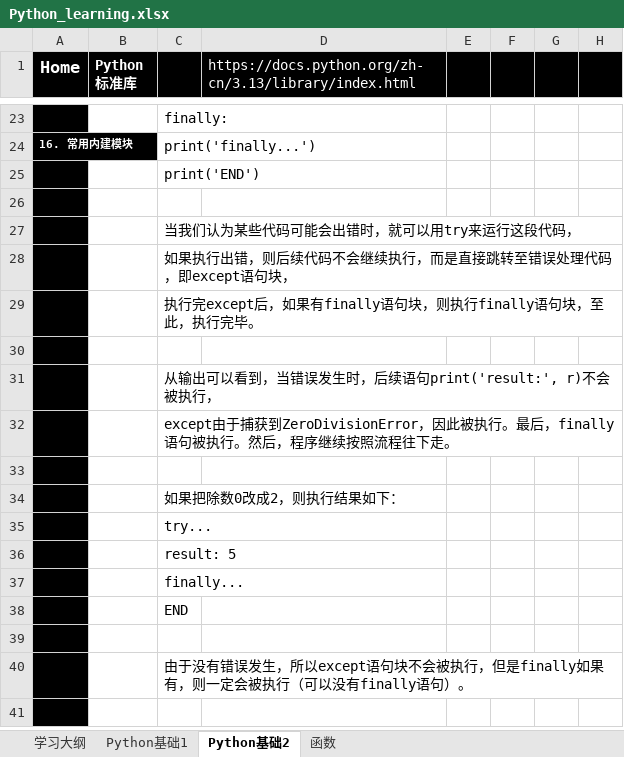
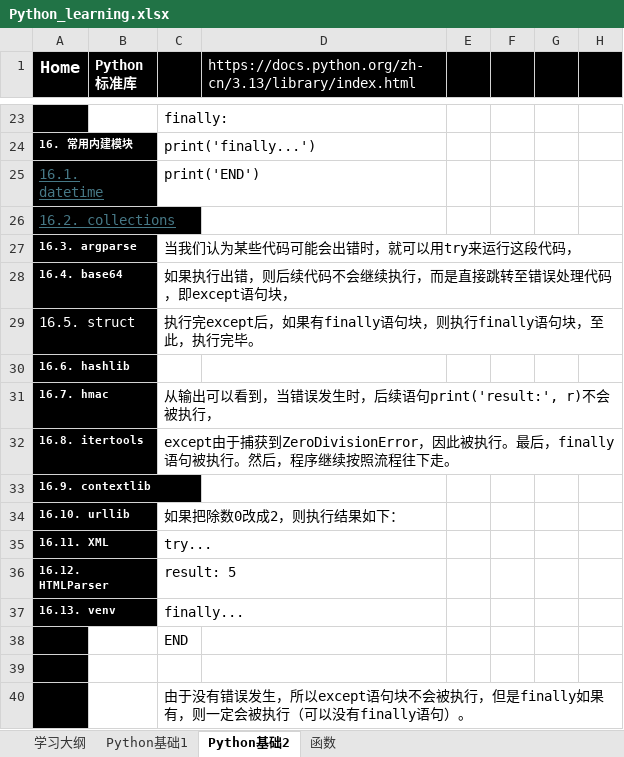
Before and after one commit to suxin-owner/PythonProject, an Excel workbook: Python_learning.xlsx, sheet Python基础2, drawn as a sheet; only a part is shown, gaps mark what is left out; the shorter side is filled out with more unchanged rows; values as stored, in another font and other column widths than the file's, no borders; charts and pictures not drawn; the diff covers the shown part only; the diff names each change by its address in the sheet, - before the commit and + after, or states it on an @@ line.

```diff
--- a/Python_learning.xlsx (sheet Python基础2)
+++ b/Python_learning.xlsx (sheet Python基础2)
-A25 (Home): (empty)
+A25 (Home): 16.1. datetime
-A26 (Home): (empty)
+A26 (Home): 16.2. collections
-A27 (Home): (empty)
+A27 (Home): 16.3. argparse
-A28 (Home): (empty)
+A28 (Home): 16.4. base64
-A29 (Home): (empty)
+A29 (Home): 16.5. struct
-A30 (Home): (empty)
+A30 (Home): 16.6. hashlib
-A31 (Home): (empty)
+A31 (Home): 16.7. hmac
-A32 (Home): (empty)
+A32 (Home): 16.8. itertools
-A33 (Home): (empty)
+A33 (Home): 16.9. contextlib
-A34 (Home): (empty)
+A34 (Home): 16.10. urllib
-A35 (Home): (empty)
+A35 (Home): 16.11. XML
-A36 (Home): (empty)
+A36 (Home): 16.12. HTMLParser
-A37 (Home): (empty)
+A37 (Home): 16.13. venv
```
Also changed, not shown: 305 added rows elsewhere in this sheet, sheet 函数, sheet Python基础1, 1 other file.
